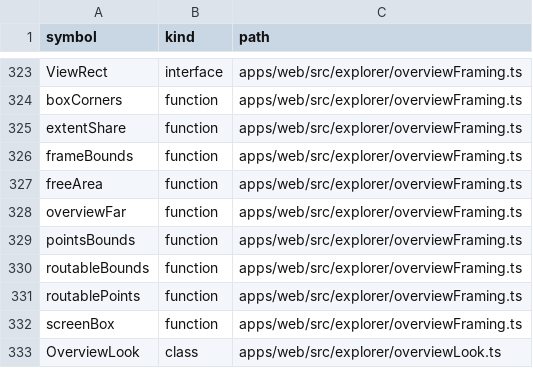
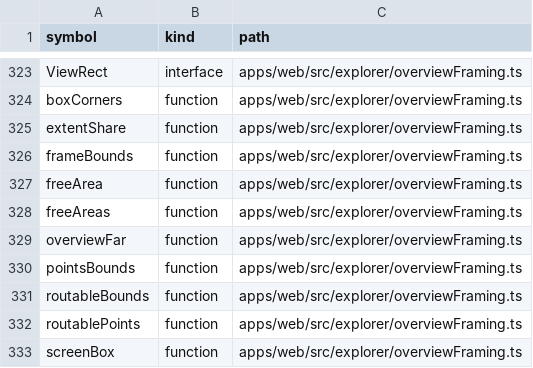
Before and after one commit to nurockplayer/gteki, a TSV file: docs/map/symbols.tsv, drawn as a sheet; only a part is shown, gaps mark what is left out; the shorter side is filled out with more unchanged rows; the diff names each change by its address in the sheet, - before the commit and + after, or states it on an @@ line.

Commit message:
docs(map): add freeAreas to the symbol map (#1074)

```diff
--- a/docs/map/symbols.tsv
+++ b/docs/map/symbols.tsv
+row 328: freeAreas | function | apps/web/src/explorer/overviewFraming.ts
```
